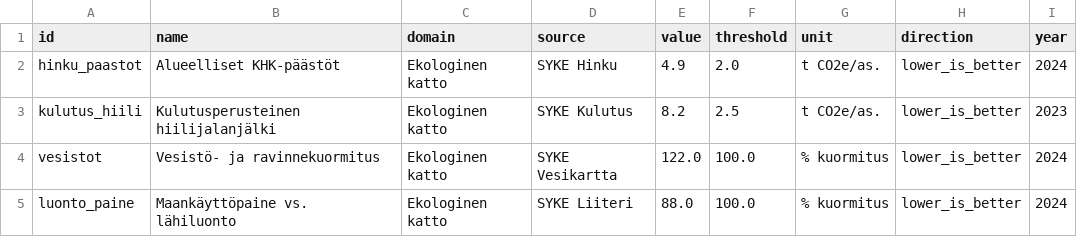
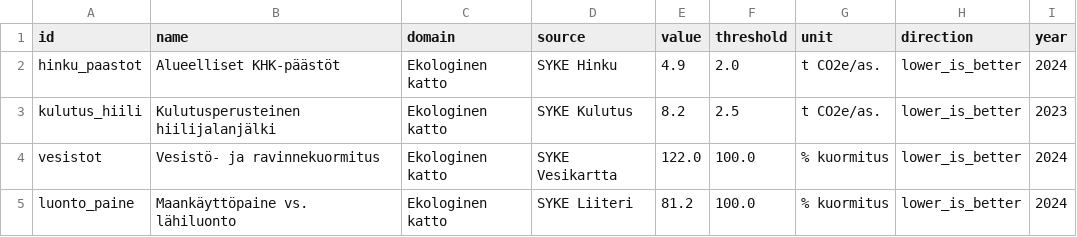
Before and after one commit to kouvolan-vihreat/kuntadonitsi_kouvola, a CSV file: manual_indicators.csv, drawn as a sheet.

Commit message:
Update manual_indicators.csv

```diff
--- a/manual_indicators.csv
+++ b/manual_indicators.csv
@@ -4,2 +4,2 @@ kulutus_hiili,Kulutusperusteinen hiilijalanjälki,Ekologinen katto,SYKE Kulutus,
 vesistot,Vesistö- ja ravinnekuormitus,Ekologinen katto,SYKE Vesikartta,122.0,100.0,% kuormitus,lower_is_better,2024
-luonto_paine,Maankäyttöpaine vs. lähiluonto,Ekologinen katto,SYKE Liiteri,88.0,100.0,% kuormitus,lower_is_better,2024
+luonto_paine,Maankäyttöpaine vs. lähiluonto,Ekologinen katto,SYKE Liiteri,81.2,100.0,% kuormitus,lower_is_better,2024
```
